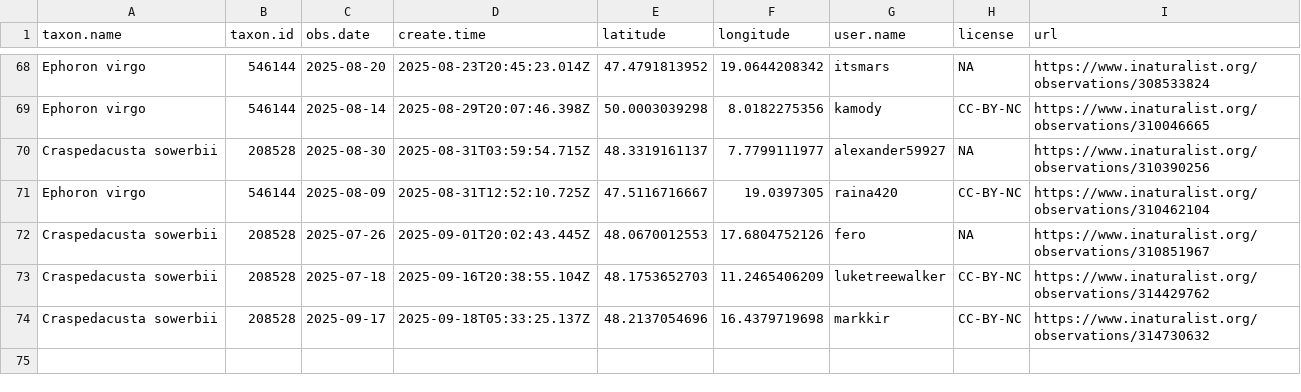
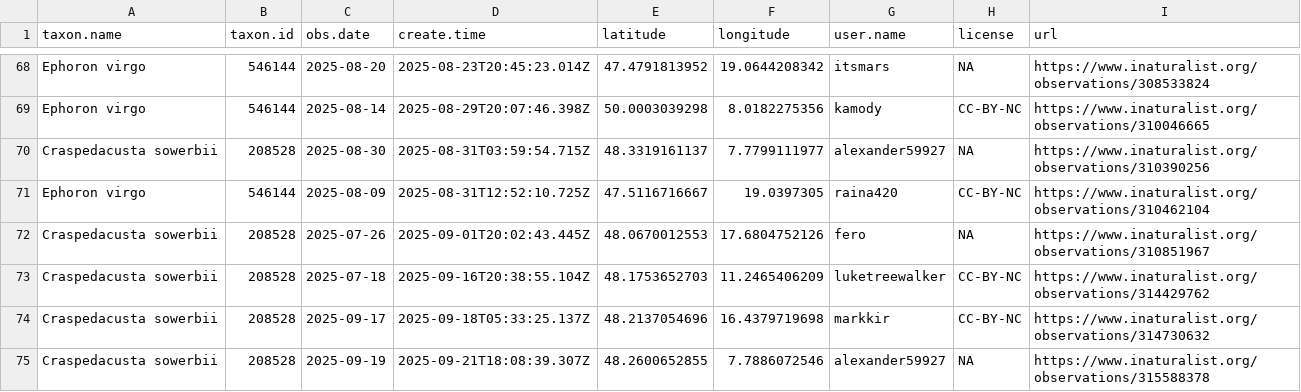
Before and after one commit to adam-egri/dome, a CSV file: inaturalist-dome.csv, drawn as a sheet; only a part is shown, gaps mark what is left out; the diff names each change by its address in the sheet, - before the commit and + after, or states it on an @@ line.

Commit message:
scheduled commit

```diff
--- a/inaturalist-dome.csv
+++ b/inaturalist-dome.csv
+row 75: Craspedacusta sowerbii | 208528 | 2025-09-19 | 2025-09-21T18:08:39.307Z | 48.2600652855 | 7.7886072546 | alexander59927 | NA | https://www.inaturalist.org/observations/315588378
```
